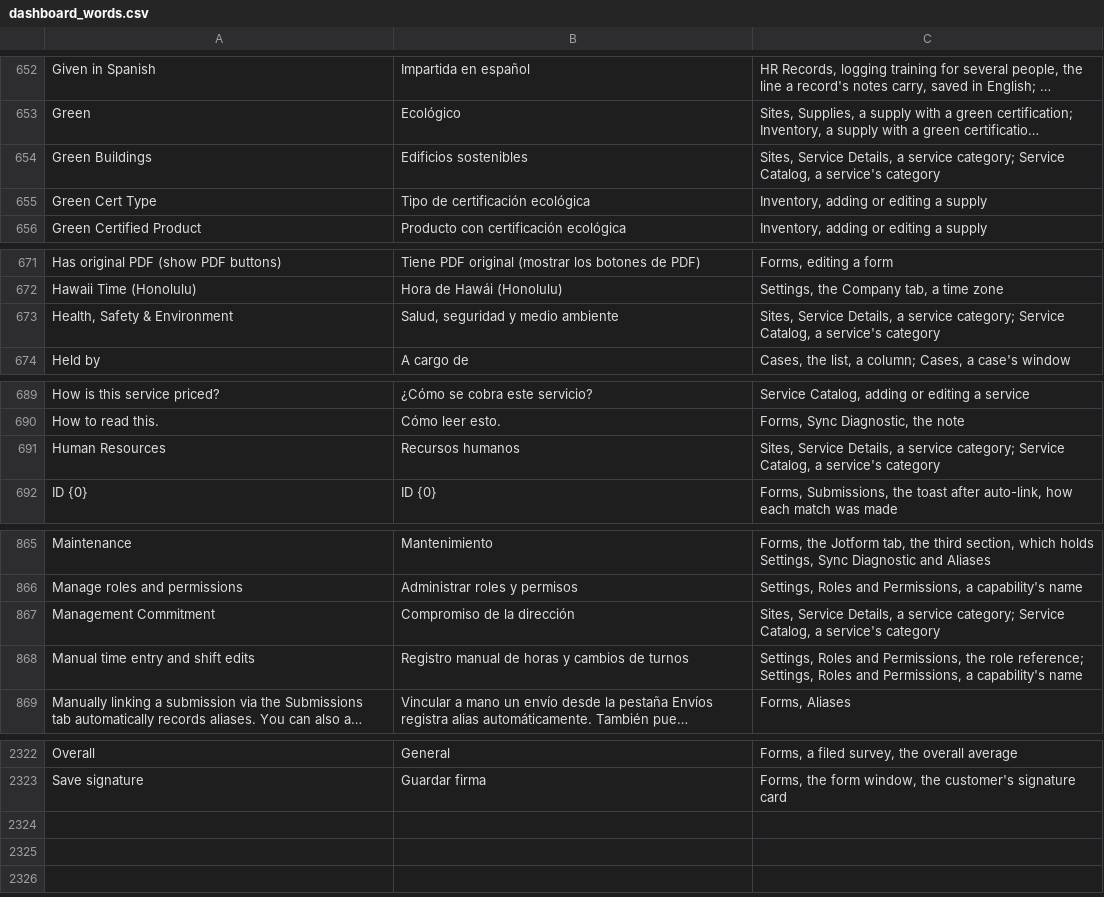
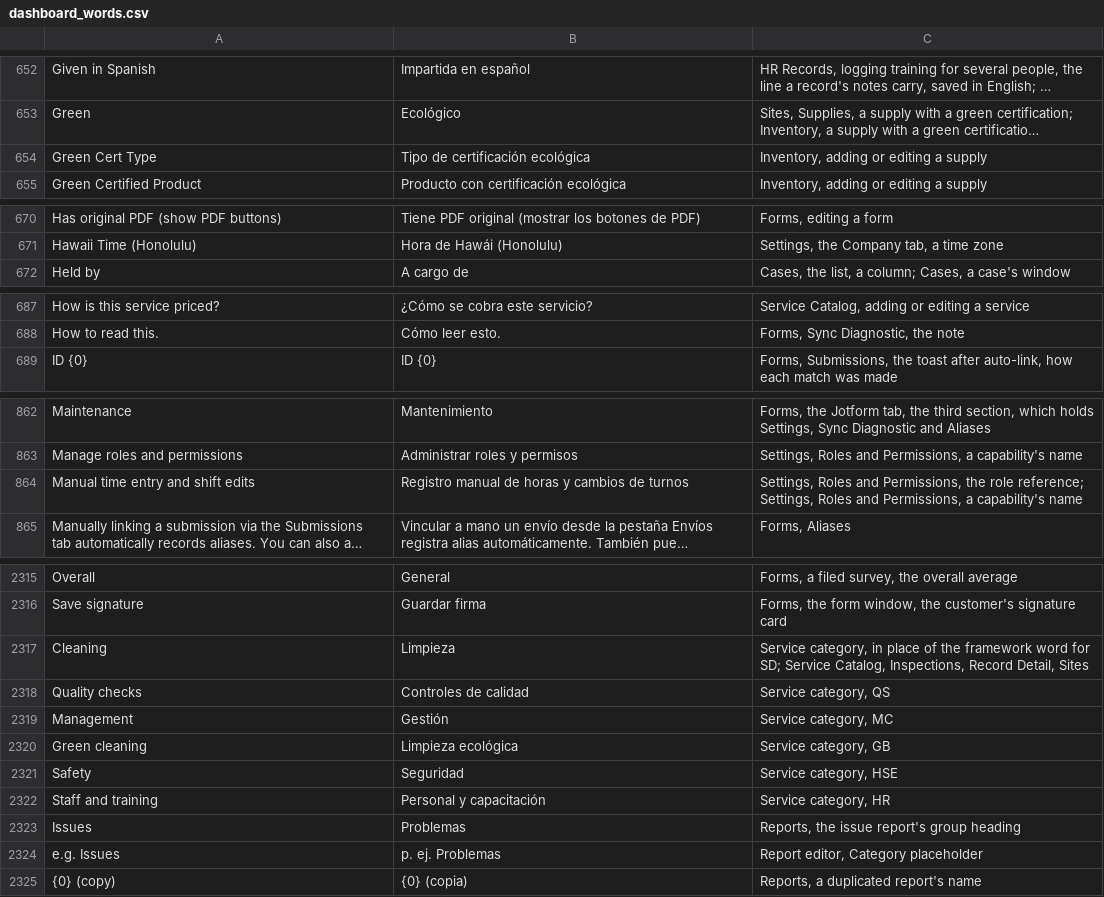
Before and after one commit to isouadda/ocsa-admin-dashboard, a CSV file: translation/dashboard_words.csv, drawn as a sheet; only a part is shown, gaps mark what is left out; long unchanged cells end in …; removed rows and columns are numbered as before the commit, all else as after; the diff covers the shown part only; the diff names each change by its address in the sheet, - before the commit and + after, or states it on an @@ line.

```diff
--- a/translation/dashboard_words.csv
+++ b/translation/dashboard_words.csv
-row 654: Green Buildings | Edificios sostenibles | Sites, Service Details, a service category; Service Catalog, a service's category
-row 673: Health, Safety & Environment | Salud, seguridad y medio ambiente | Sites, Service Details, a service category; Service Catalog, a service's category
-row 691: Human Resources | Recursos humanos | Sites, Service Details, a service category; Service Catalog, a service's category
-row 867: Management Commitment | Compromiso de la dirección | Sites, Service Details, a service category; Service Catalog, a service's category
+row 2317: Cleaning | Limpieza | Service category, in place of the framework word for SD; Service Catalog, Inspections, Record Detail, Sites
+row 2318: Quality checks | Controles de calidad | Service category, QS
+row 2319: Management | Gestión | Service category, MC
+row 2320: Green cleaning | Limpieza ecológica | Service category, GB
+row 2321: Safety | Seguridad | Service category, HSE
+row 2322: Staff and training | Personal y capacitación | Service category, HR
+row 2323: Issues | Problemas | Reports, the issue report's group heading
+row 2324: e.g. Issues | p. ej. Problemas | Report editor, Category placeholder
+row 2325: {0} (copy) | {0} (copia) | Reports, a duplicated report's name
```
Also changed, not shown: 3 removed rows elsewhere in this file, 2 other files.
